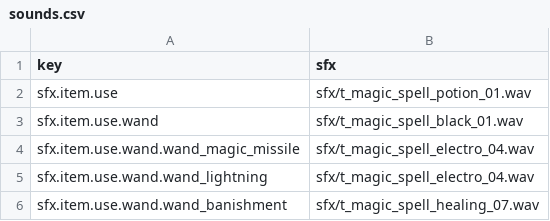
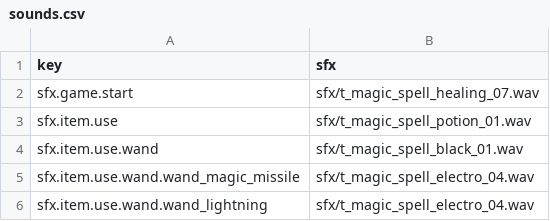
Before and after one commit to bjsp123/rl2, a CSV file: assets/data/sounds.csv, drawn as a sheet; only a part is shown; the shorter side is filled out with more unchanged rows; the diff names each change by its address in the sheet, - before the commit and + after, or states it on an @@ line.

```diff
--- a/assets/data/sounds.csv
+++ b/assets/data/sounds.csv
+row 2: sfx.game.start | sfx/t_magic_spell_healing_07.wav
```
Also changed, not shown: assets/data/items.csv, assets/data/strings.csv, 47 other files.
